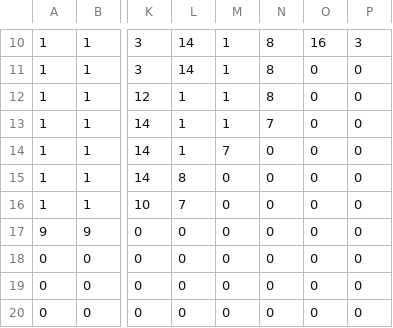
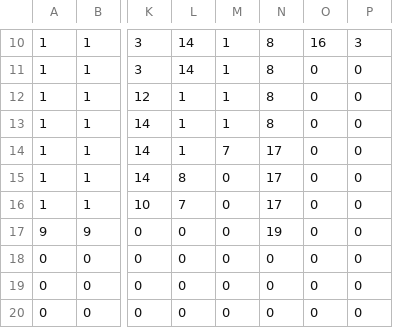
Before and after one commit to bferguson3/allworlds, a CSV file: maps/bg.csv, drawn as a sheet; only a part is shown, gaps mark what is left out; the diff names each change by its address in the sheet, - before the commit and + after, or states it on an @@ line.

```diff
--- a/maps/bg.csv
+++ b/maps/bg.csv
-N13: 7
+N13: 8
-N14:N16: 0
+N14:N16: 17
-N17: 0
+N17: 19
```
Also changed, not shown: 4 other files.
